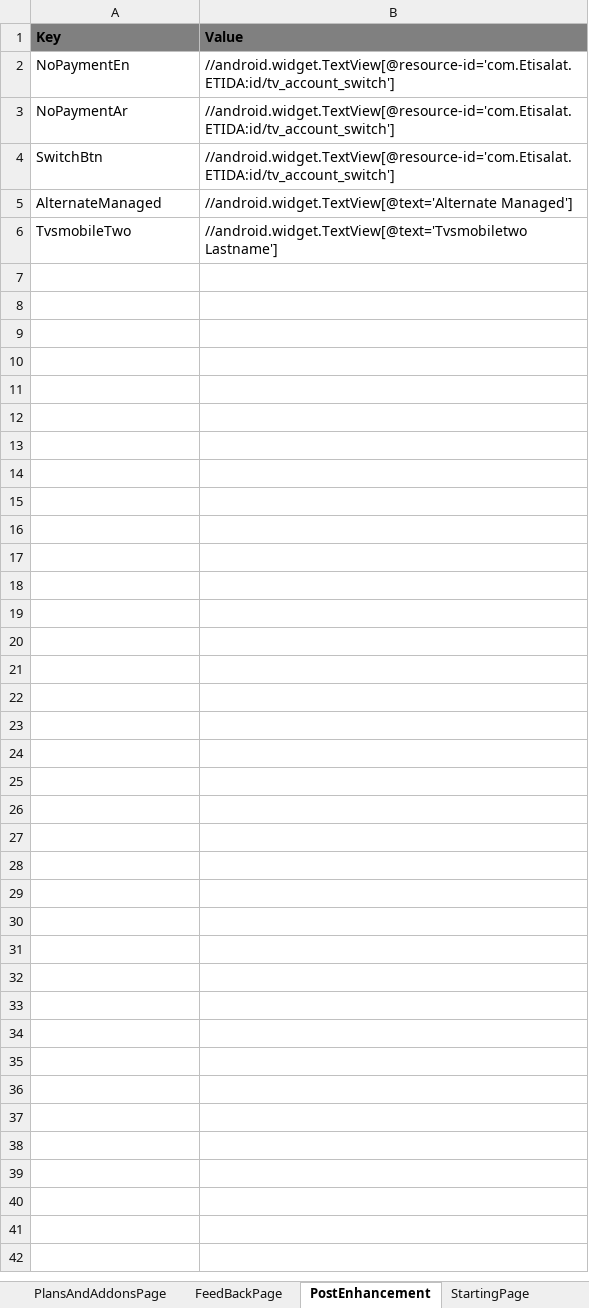
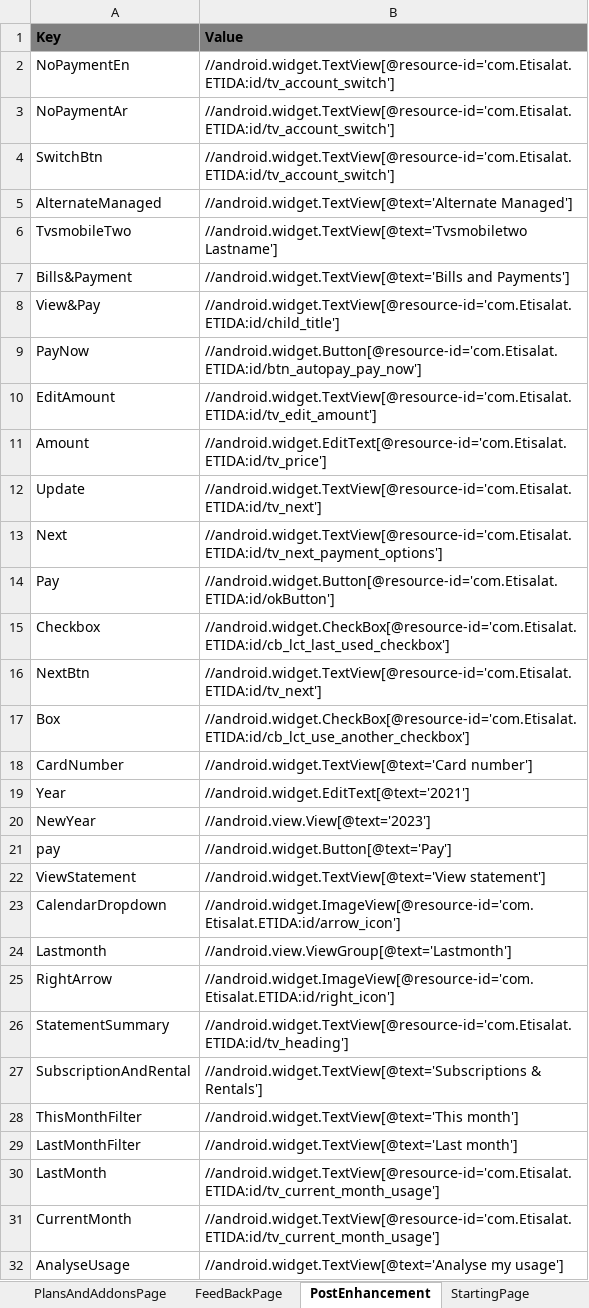
Before and after one commit to slkhiautomation/Etisalat_DigiApp_Automation, an Excel workbook: Selenium-Scripts/src/DigitalApp_Android_Identifiers.xlsx, sheet PostEnhancement, drawn as a sheet; values as stored, in another font and other column widths than the file's, no borders; the diff names each change by its address in the sheet, - before the commit and + after, or states it on an @@ line.

Commit message:
Post Enhancement CR

```diff
--- a/Selenium-Scripts/src/DigitalApp_Android_Identifiers.xlsx (sheet PostEnhancement)
+++ b/Selenium-Scripts/src/DigitalApp_Android_Identifiers.xlsx (sheet PostEnhancement)
+row 7: Bills&Payment | //android.widget.TextView[@text='Bills and Payments']
+row 8: View&Pay | //android.widget.TextView[@resource-id='com.Etisalat.ETIDA:id/child_title']
+row 9: PayNow | //android.widget.Button[@resource-id='com.Etisalat.ETIDA:id/btn_autopay_pay_now']
+row 10: EditAmount | //android.widget.TextView[@resource-id='com.Etisalat.ETIDA:id/tv_edit_amount']
+row 11: Amount | //android.widget.EditText[@resource-id='com.Etisalat.ETIDA:id/tv_price']
+row 12: Update | //android.widget.TextView[@resource-id='com.Etisalat.ETIDA:id/tv_next']
+row 13: Next | //android.widget.TextView[@resource-id='com.Etisalat.ETIDA:id/tv_next_payment_options']
+row 14: Pay | //android.widget.Button[@resource-id='com.Etisalat.ETIDA:id/okButton']
+row 15: Checkbox | //android.widget.CheckBox[@resource-id='com.Etisalat.ETIDA:id/cb_lct_last_used_checkbox']
+row 16: NextBtn | //android.widget.TextView[@resource-id='com.Etisalat.ETIDA:id/tv_next']
+row 17: Box | //android.widget.CheckBox[@resource-id='com.Etisalat.ETIDA:id/cb_lct_use_another_checkbox']
+row 18: CardNumber | //android.widget.TextView[@text='Card number']
+row 19: Year | //android.widget.EditText[@text='2021']
+row 20: NewYear | //android.view.View[@text='2023']
+row 21: pay | //android.widget.Button[@text='Pay']
+row 22: ViewStatement | //android.widget.TextView[@text='View statement']
+row 23: CalendarDropdown | //android.widget.ImageView[@resource-id='com.Etisalat.ETIDA:id/arrow_icon']
+row 24: Lastmonth | //android.view.ViewGroup[@text='Lastmonth']
+row 25: RightArrow | //android.widget.ImageView[@resource-id='com.Etisalat.ETIDA:id/right_icon']
+row 26: StatementSummary | //android.widget.TextView[@resource-id='com.Etisalat.ETIDA:id/tv_heading']
+row 27: SubscriptionAndRental | //android.widget.TextView[@text='Subscriptions & Rentals']
+row 28: ThisMonthFilter | //android.widget.TextView[@text='This month']
+row 29: LastMonthFilter | //android.widget.TextView[@text='Last month']
+row 30: LastMonth | //android.widget.TextView[@resource-id='com.Etisalat.ETIDA:id/tv_current_month_usage']
+row 31: CurrentMonth | //android.widget.TextView[@resource-id='com.Etisalat.ETIDA:id/tv_current_month_usage']
+row 32: AnalyseUsage | //android.widget.TextView[@text='Analyse my usage']
```
Also changed, not shown: sheet LoginPage, Selenium-Scripts/src/DigitalApp.xlsx, 1 other file.
